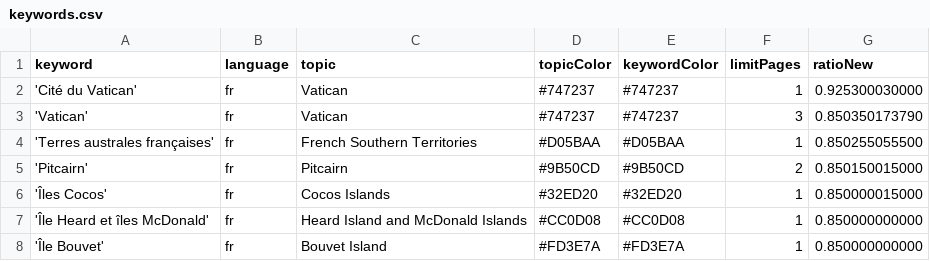
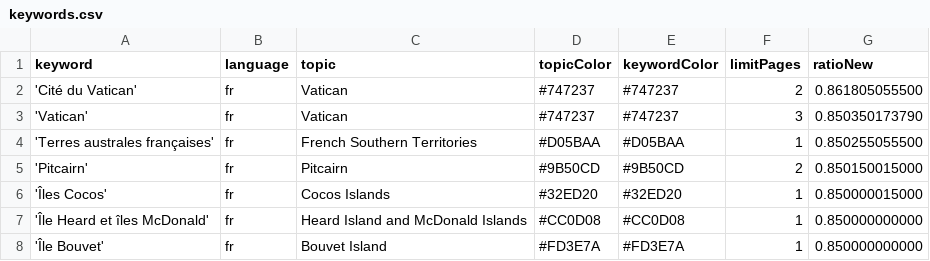
Before and after one commit to pg-ufr-news/emplacementChuchoter, a CSV file: keywords.csv, drawn as a sheet; only a part is shown.

```diff
--- a/keywords.csv
+++ b/keywords.csv
@@ -1,3 +1,3 @@
 keyword,language,topic,topicColor,keywordColor,limitPages,ratioNew
-'Cité du Vatican',fr,Vatican,#747237,#747237,1,0.925300030000
+'Cité du Vatican',fr,Vatican,#747237,#747237,2,0.861805055500
 'Vatican',fr,Vatican,#747237,#747237,3,0.850350173790
```
Also changed, not shown: csv/news_2025_11.csv.
